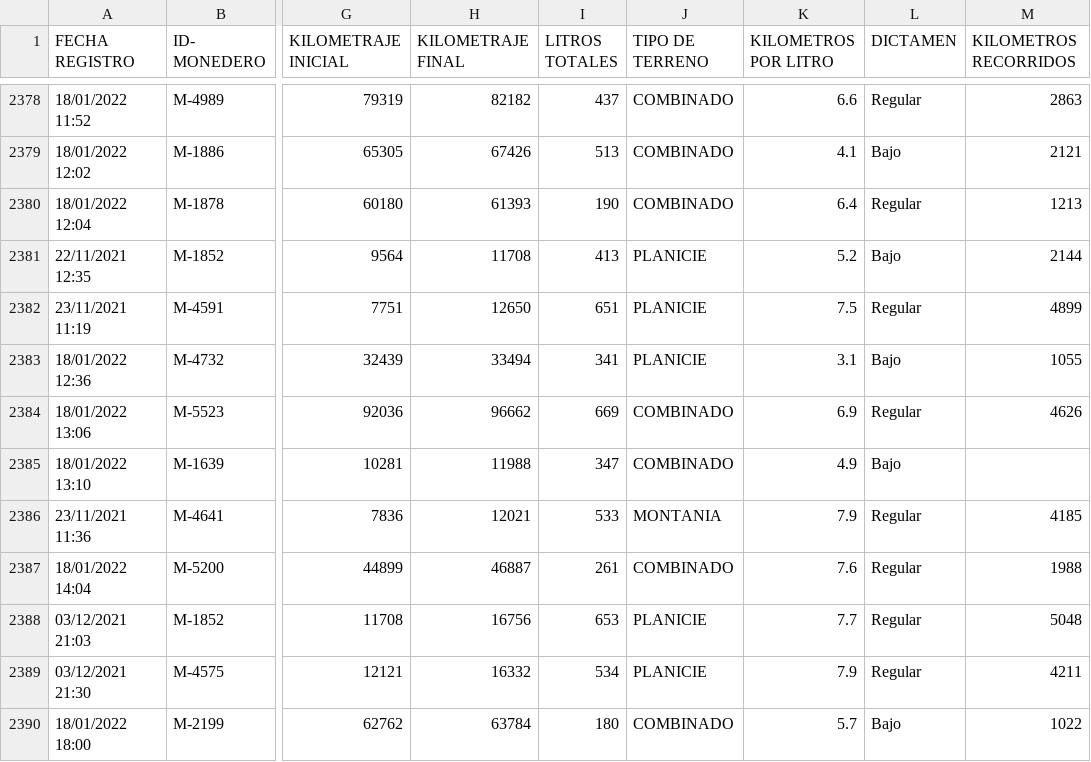
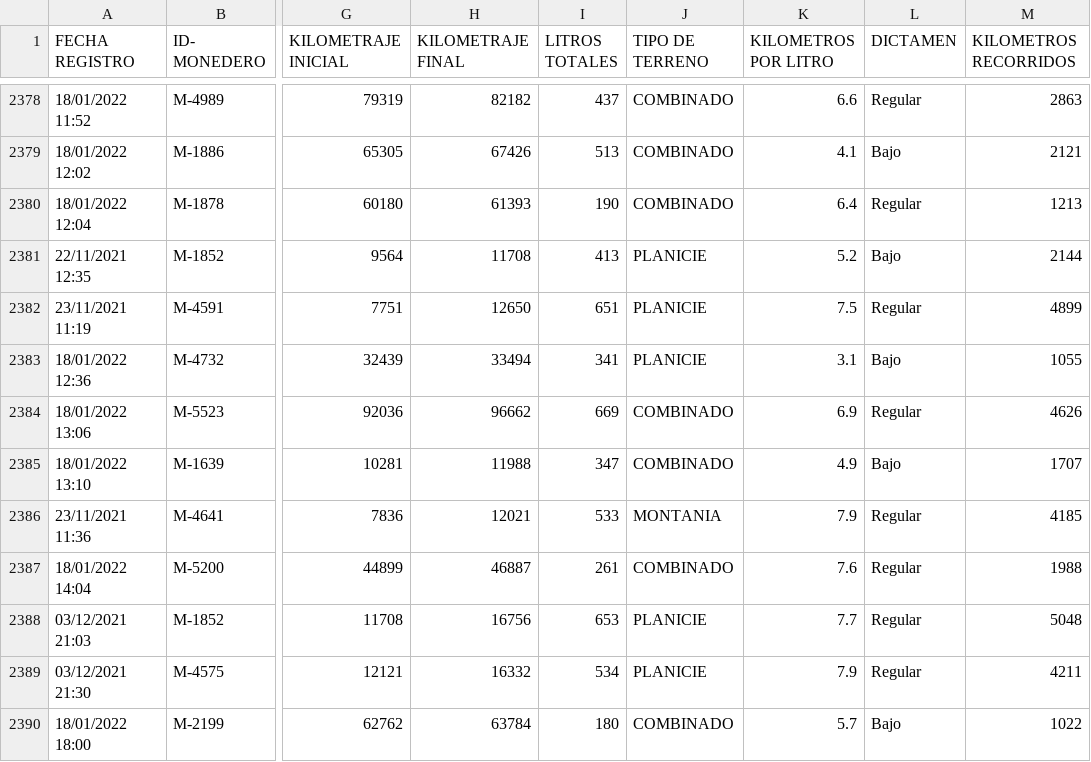
Before and after one commit to armandovl/para_portafolio_1, a CSV file: datasets/rendimiento_gasolina_limpio.csv, drawn as a sheet; only a part is shown, gaps mark what is left out; the diff names each change by its address in the sheet, - before the commit and + after, or states it on an @@ line.

Commit message:
Update rendimiento_gasolina_limpio.csv

```diff
--- a/datasets/rendimiento_gasolina_limpio.csv
+++ b/datasets/rendimiento_gasolina_limpio.csv
-M2385 (KILOMETROS RECORRIDOS): (empty)
+M2385 (KILOMETROS RECORRIDOS): 1707
```
